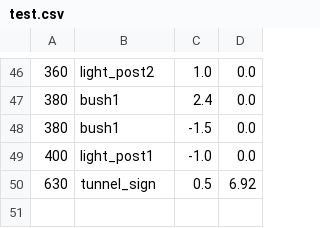
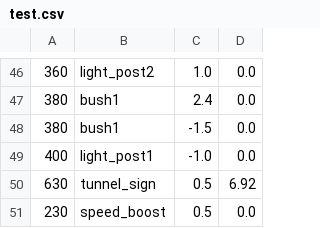
Before and after one commit to buntine/SwervinMervin, a CSV file: swervin_mervin/levels/sprites/test.csv, drawn as a sheet; only a part is shown, gaps mark what is left out.

Commit message:
Added basics of rendered speed boosts

```diff
--- a/swervin_mervin/levels/sprites/test.csv
+++ b/swervin_mervin/levels/sprites/test.csv
@@ -50 +50,2 @@
 630,tunnel_sign,0.5,6.92
+230,speed_boost,0.5,0.0
```
Also changed, not shown: 3 other files.
